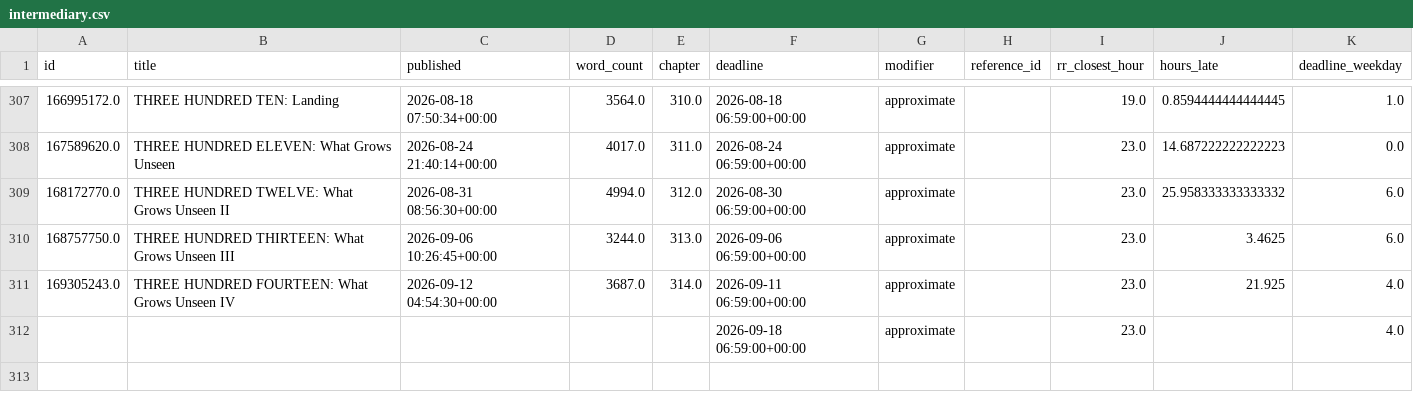
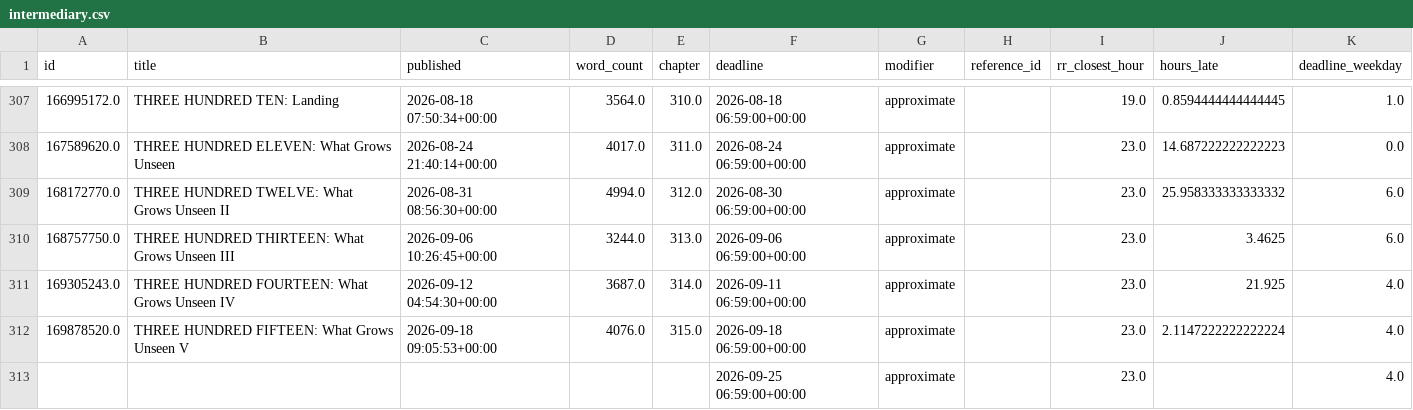
Before and after one commit to SoupMetadata/soup-metadata, a CSV file: data/temp/intermediary.csv, drawn as a sheet; only a part is shown, gaps mark what is left out.

Commit message:
chore: update data ch 315

```diff
--- a/data/temp/intermediary.csv
+++ b/data/temp/intermediary.csv
@@ -311,2 +311,3 @@ id,title,published,word_count,chapter,deadline,modifier,reference_id,rr_closest_
 169305243.0,THREE HUNDRED FOURTEEN: What Grows Unseen IV,2026-09-12 04:54:30+00:00,3687.0,314.0,2026-09-11 06:59:00+00:00,approximate,,23.0,21.925,4.0
-,,,,,2026-09-18 06:59:00+00:00,approximate,,23.0,,4.0
+169878520.0,THREE HUNDRED FIFTEEN: What Grows Unseen V,2026-09-18 09:05:53+00:00,4076.0,315.0,2026-09-18 06:59:00+00:00,approximate,,23.0,2.1147222222222224,4.0
+,,,,,2026-09-25 06:59:00+00:00,approximate,,23.0,,4.0
```
Also changed, not shown: data/patreon/chapters.csv, data/patreon/deadlines.csv.
